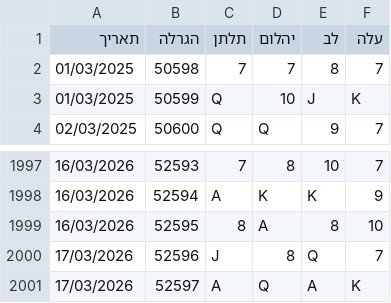
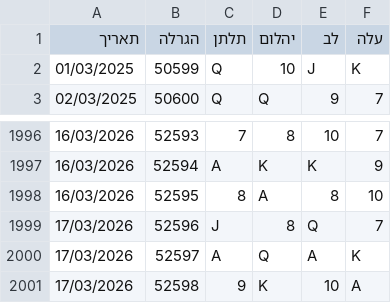
Before and after one commit to laly100/chance-feed, a CSV file: mini/latest_2000.csv, drawn as a sheet; only a part is shown, gaps mark what is left out; removed rows and columns are numbered as before the commit, all else as after; the diff names each change by its address in the sheet, - before the commit and + after, or states it on an @@ line.

```diff
--- a/mini/latest_2000.csv
+++ b/mini/latest_2000.csv
-row 2: 01/03/2025 | 50598 | 7 | 7 | 8 | 7
+row 2001: 17/03/2026 | 52598 | 9 | K | 10 | A
```
Also changed, not shown: chance0.csv, mini/latest_1000.csv, 2 other files.
